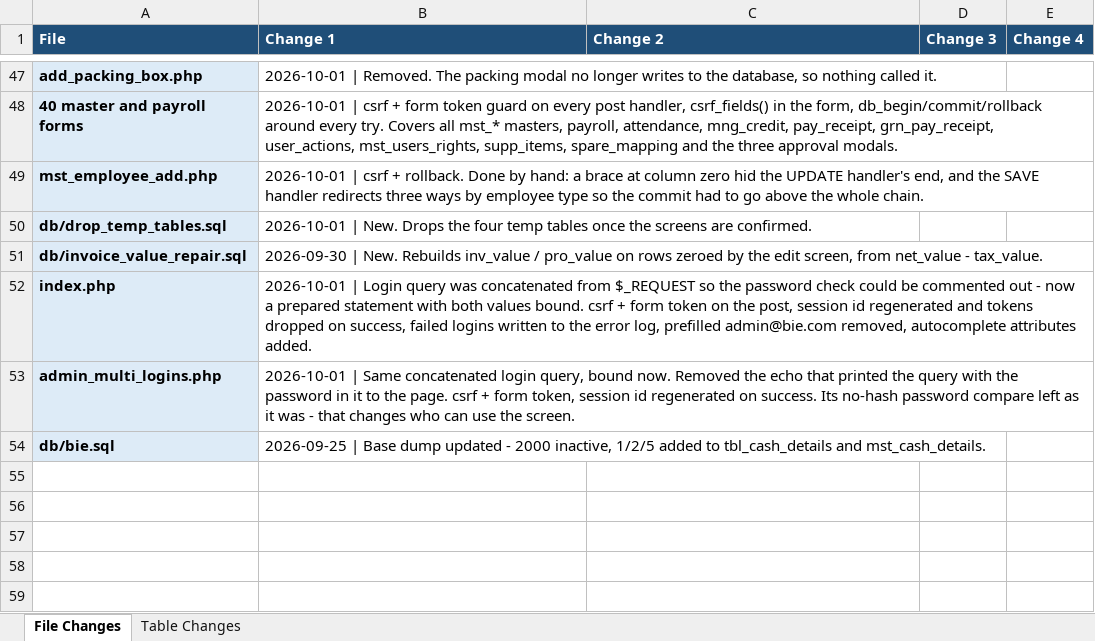
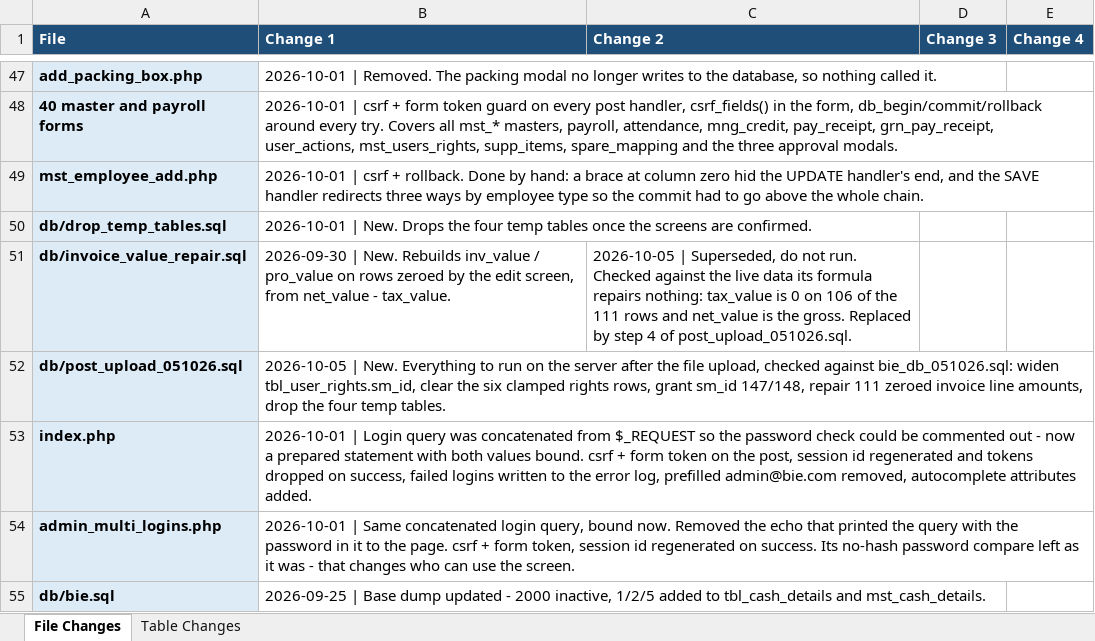
Before and after one commit to claudecollab7-alt/BIE, an Excel workbook: docs/BIE_Change_Log.xlsx, sheet File Changes, drawn as a sheet; only a part is shown, gaps mark what is left out; values as stored, in another font and other column widths than the file's, no borders; the diff names each change by its address in the sheet, - before the commit and + after, or states it on an @@ line.

```diff
--- a/docs/BIE_Change_Log.xlsx (sheet File Changes)
+++ b/docs/BIE_Change_Log.xlsx (sheet File Changes)
-C51 (Change 2): (empty)
+C51 (Change 2): 2026-10-05 | Superseded, do not run. Checked against the live data its formula repairs nothing: tax_value is 0 on 106 of the 111 rows and net_value is the gross. Replaced by step 4 of post_upload_051026.sql.
+row 52: db/post_upload_051026.sql | 2026-10-05 | New. Everything to run on the server after the file upload, checked against bie_db_051026.sql: widen tbl_user_rights.sm_id, clear the six clamped rights rows, grant sm_id 147/148, repair 111 zeroed invoice line amounts, drop the four temp tables.
```
Also changed, not shown: sheet Table Changes, 3 other files.
